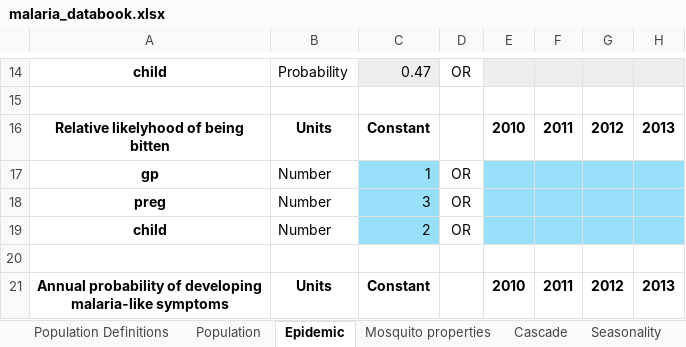
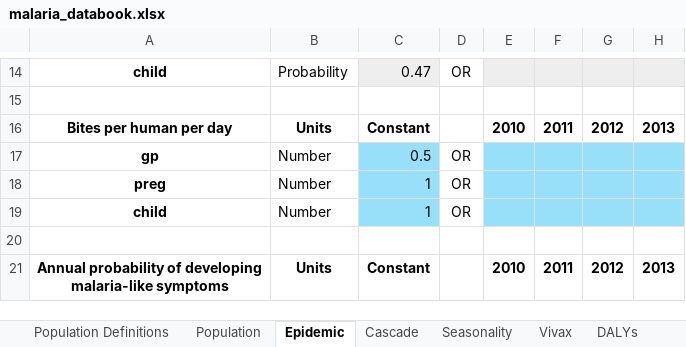
Before and after one commit to atomicateam/atomica, an Excel workbook: atomica/library/malaria_databook.xlsx, sheet Epidemic, drawn as a sheet; only a part is shown, gaps mark what is left out; values as stored, in another font and other column widths than the file's, no borders; conditional formats not drawn; the diff names each change by its address in the sheet, - before the commit and + after, or states it on an @@ line.

```diff
--- a/atomica/library/malaria_databook.xlsx (sheet Epidemic)
+++ b/atomica/library/malaria_databook.xlsx (sheet Epidemic)
-sheet tab: Mosquito properties
-A16: Relative likelyhood of being bitten
+A16: Bites per human per day
-C17: 1
+C17: 0.5
-C18: 3
+C18: 1
-C19: 2
+C19: 1
```
Also changed, not shown: sheet Cascade, sheet Seasonality, sheet Constants, sheet Transfers, formulas that keep their value, atomica/library/malaria_framework.xlsx, atomica/library/malaria_progbook.xlsx.
